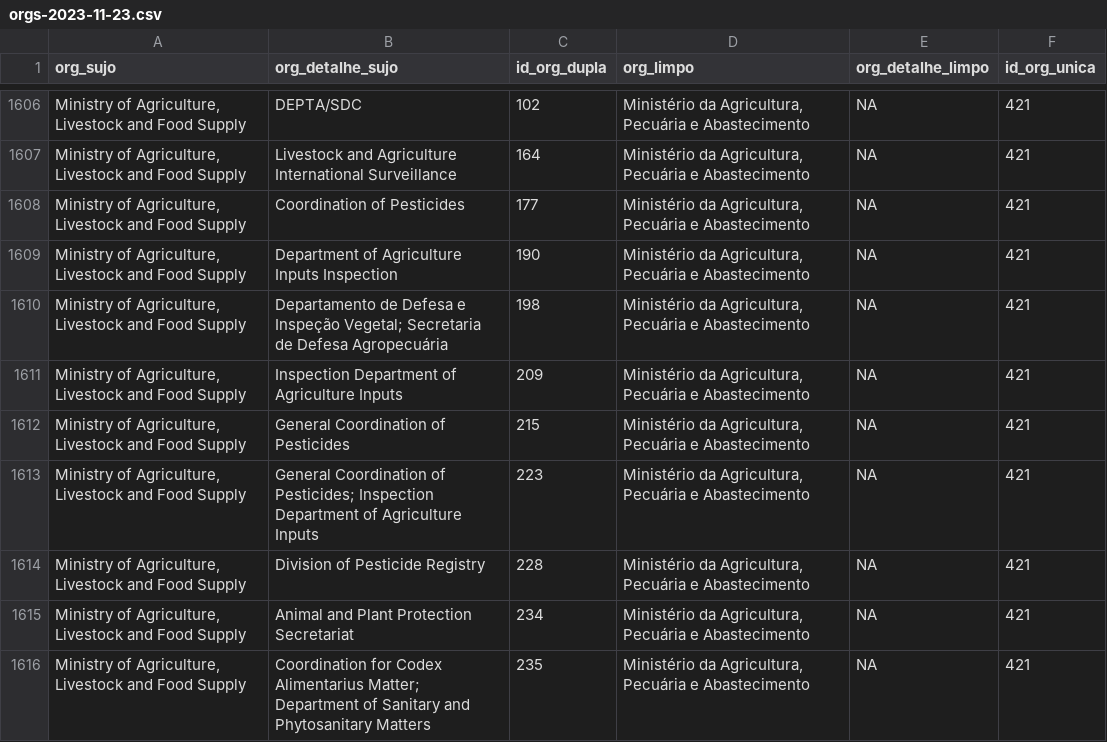
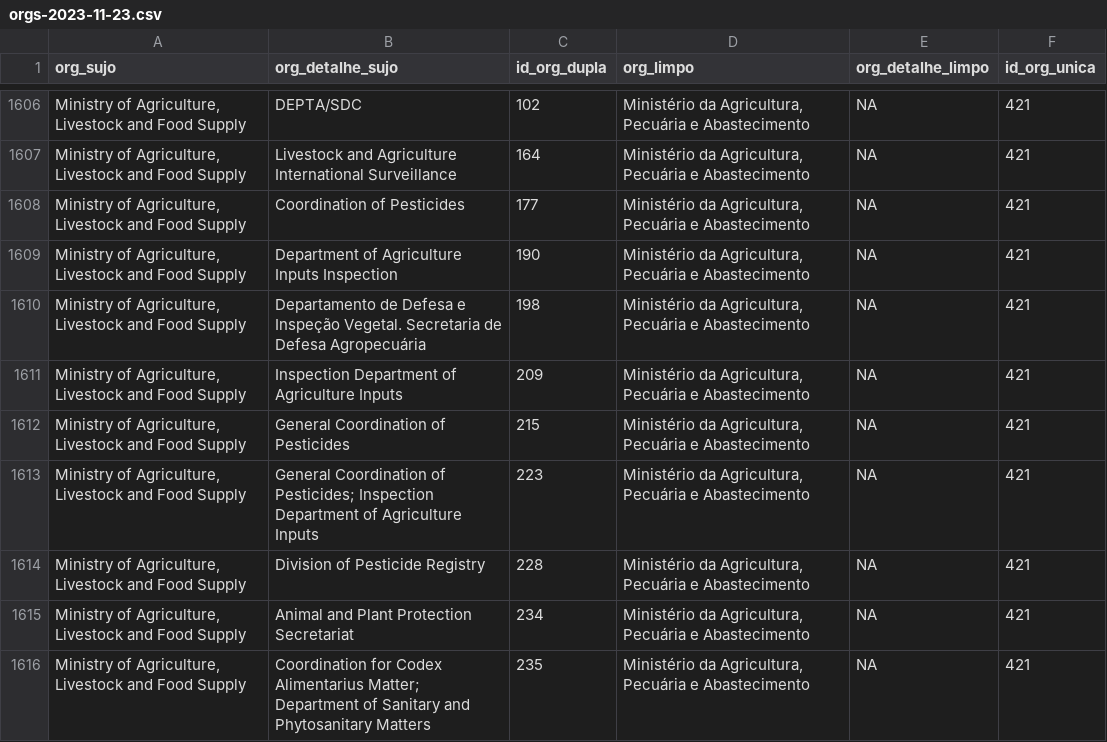
Before and after one commit to mmaitino/doc, a CSV file: BD_deleg-evento/orgs-2023-11-23.csv, drawn as a sheet; only a part is shown, gaps mark what is left out; the diff names each change by its address in the sheet, - before the commit and + after, or states it on an @@ line.

Commit message:
Correção de incoerência em org_detalhe entre arquivo delegs e orgs. Texto de org_detalhe incluía um ponto-e-vírgula, que foi trocado por um ponto final (como encontrado em delegs). Problema havia sido identificado na atualização do complemento_delegs 5.1 e gerado problemas. Optei por corrigir em orgs, porque o ";" pode ter causado erros no csv2 no passado.

```diff
--- a/BD_deleg-evento/orgs-2023-11-23.csv
+++ b/BD_deleg-evento/orgs-2023-11-23.csv
-B1610 (org_detalhe_sujo): …e Inspeção Vegetal; Secretaria de…
+B1610 (org_detalhe_sujo): …e Inspeção Vegetal. Secretaria de…
```
